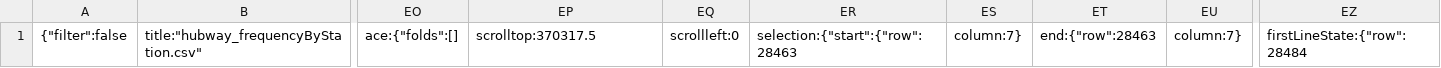
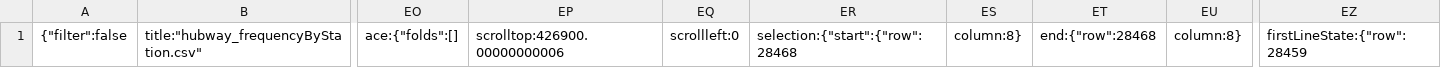
Before and after one commit to chen-ye/bikeshares, a CSV file: .c9/metadata/workspace/hubway_frequencyByStation.csv, drawn as a sheet; only a part is shown, gaps mark what is left out; the diff names each change by its address in the sheet, - before the commit and + after, or states it on an @@ line.

```diff
--- a/.c9/metadata/workspace/hubway_frequencyByStation.csv
+++ b/.c9/metadata/workspace/hubway_frequencyByStation.csv
-EP1: scrolltop:370317.5
+EP1: scrolltop:426900.00000000006
-ER1: selection:{"start":{"row":28463
+ER1: selection:{"start":{"row":28468
-ES1: column:7}
+ES1: column:8}
-ET1: end:{"row":28463
+ET1: end:{"row":28468
-EU1: column:7}
+EU1: column:8}
-EZ1: firstLineState:{"row":28484
+EZ1: firstLineState:{"row":28459
```
Also changed, not shown: 18 other files.
